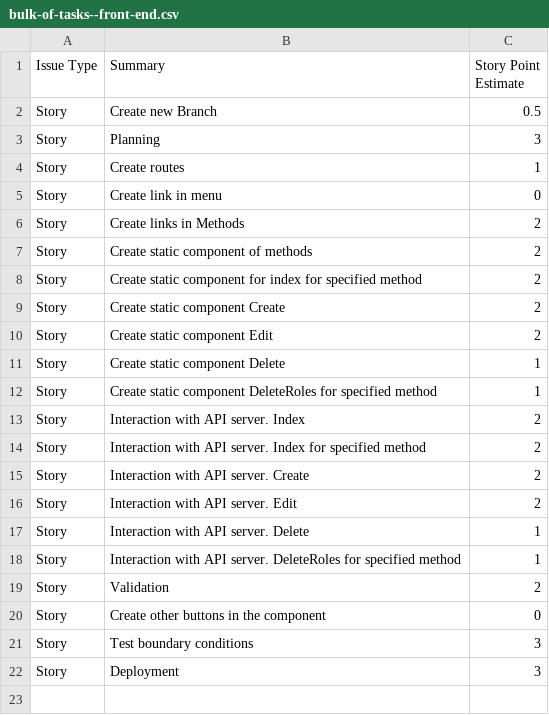
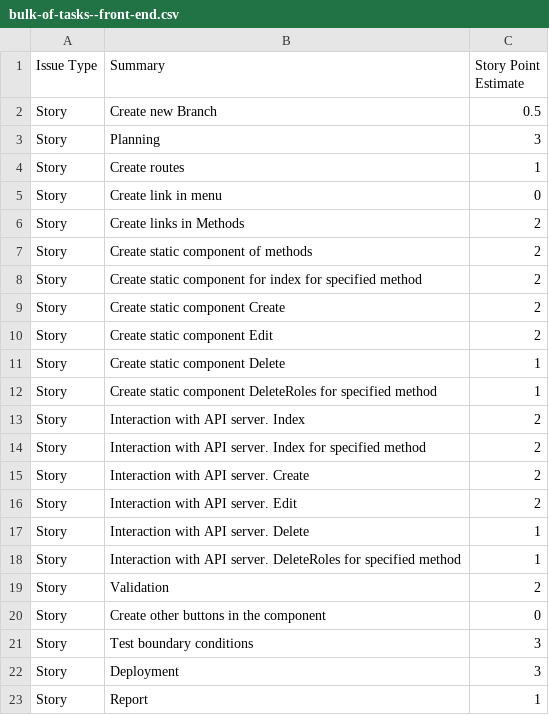
Before and after one commit to webup-dev/crm-build-constr-back-end, a CSV file: docs/bulk-of-tasks--front-end.csv, drawn as a sheet; the diff names each change by its address in the sheet, - before the commit and + after, or states it on an @@ line.

```diff
--- a/docs/bulk-of-tasks--front-end.csv
+++ b/docs/bulk-of-tasks--front-end.csv
+row 23: Story | Report | 1
```
Also changed, not shown: docs/bulk-of-tasks--back-end-temp.csv, docs/bulk-of-tasks--front-end-temp.csv, 13 other files.
